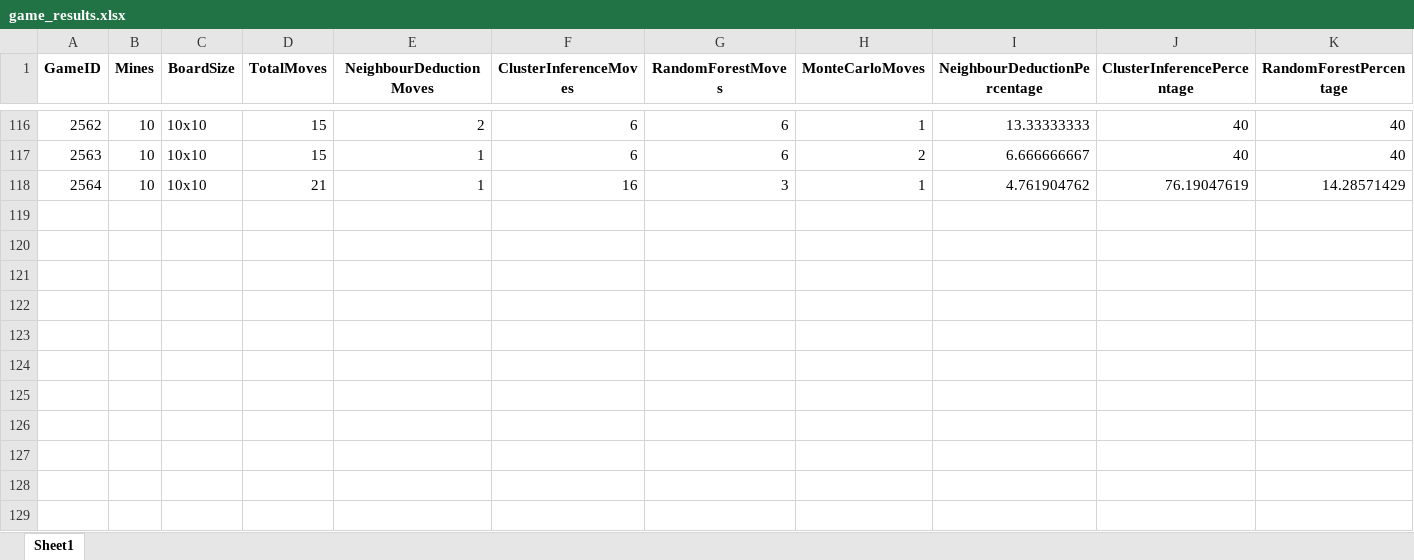
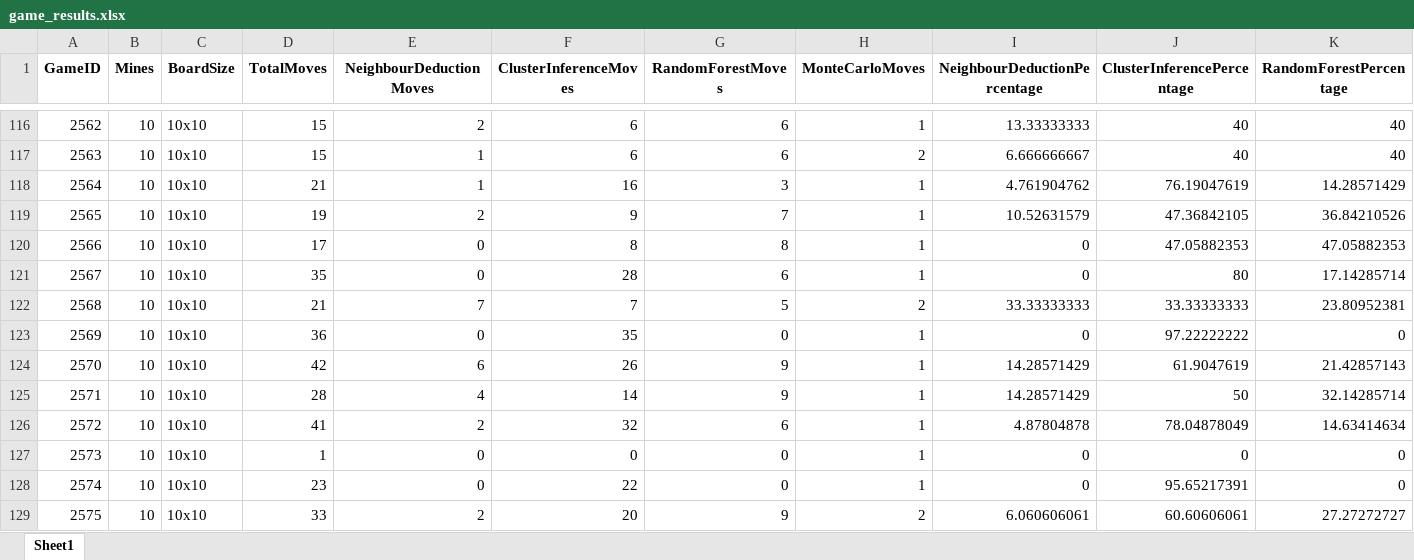
Before and after one commit to Malik-Kowalski/AI_Minesweeper, an Excel workbook: game_results.xlsx, sheet Sheet1, drawn as a sheet; only a part is shown, gaps mark what is left out; values as stored, in another font and other column widths than the file's, no borders; rows hold the shown columns only; the diff names each change by its address in the sheet, - before the commit and + after, or states it on an @@ line.

```diff
--- a/game_results.xlsx (sheet Sheet1)
+++ b/game_results.xlsx (sheet Sheet1)
+row 119: 2565 | 10 | 10x10 | 19 | 2 | 9 | 7 | 1 | 10.52631579 | 47.36842105 | 36.84210526
+row 120: 2566 | 10 | 10x10 | 17 | 0 | 8 | 8 | 1 | 0 | 47.05882353 | 47.05882353
+row 121: 2567 | 10 | 10x10 | 35 | 0 | 28 | 6 | 1 | 0 | 80 | 17.14285714
+row 122: 2568 | 10 | 10x10 | 21 | 7 | 7 | 5 | 2 | 33.33333333 | 33.33333333 | 23.80952381
+row 123: 2569 | 10 | 10x10 | 36 | 0 | 35 | 0 | 1 | 0 | 97.22222222 | 0
+row 124: 2570 | 10 | 10x10 | 42 | 6 | 26 | 9 | 1 | 14.28571429 | 61.9047619 | 21.42857143
+row 125: 2571 | 10 | 10x10 | 28 | 4 | 14 | 9 | 1 | 14.28571429 | 50 | 32.14285714
+row 126: 2572 | 10 | 10x10 | 41 | 2 | 32 | 6 | 1 | 4.87804878 | 78.04878049 | 14.63414634
+row 127: 2573 | 10 | 10x10 | 1 | 0 | 0 | 0 | 1 | 0 | 0 | 0
+row 128: 2574 | 10 | 10x10 | 23 | 0 | 22 | 0 | 1 | 0 | 95.65217391 | 0
+row 129: 2575 | 10 | 10x10 | 33 | 2 | 20 | 9 | 2 | 6.060606061 | 60.60606061 | 27.27272727
```
Also changed, not shown: 4 other files.
